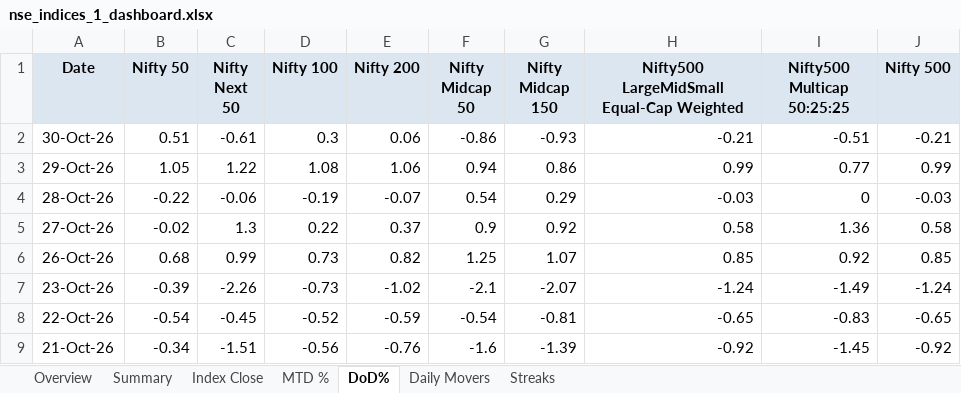
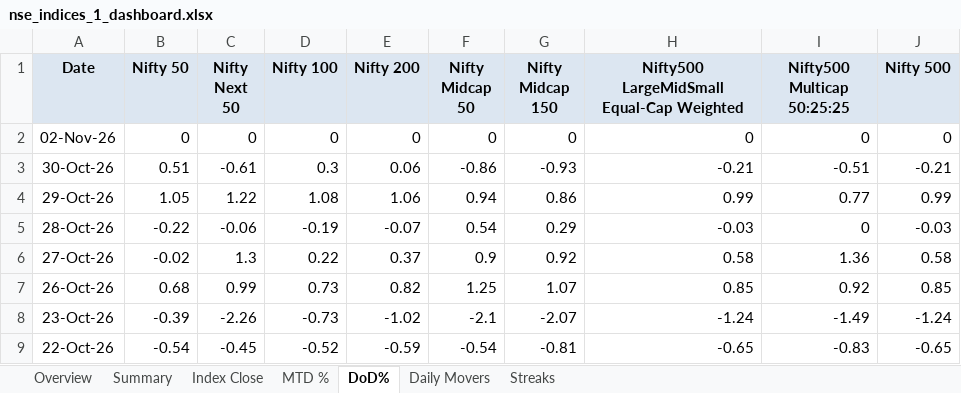
Before and after one commit to rahulshirke7951/nse.indices.a1, an Excel workbook: nse_indices_1_dashboard.xlsx, sheet DoD%, drawn as a sheet; only a part is shown; the shorter side is filled out with more unchanged rows; values as stored, in another font and other column widths than the file's, no borders; conditional formats not drawn; the diff names each change by its address in the sheet, - before the commit and + after, or states it on an @@ line.

```diff
--- a/nse_indices_1_dashboard.xlsx (sheet DoD%)
+++ b/nse_indices_1_dashboard.xlsx (sheet DoD%)
+row 2: 02-Nov-26 | 0 | 0 | 0 | 0 | 0 | 0 | 0 | 0 | 0
```
Also changed, not shown: sheet MTD %, sheet Index Close, sheet Daily Movers, nse_indices_1_raw.xlsx.
